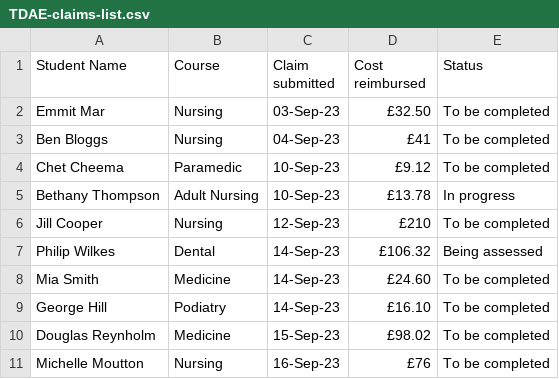
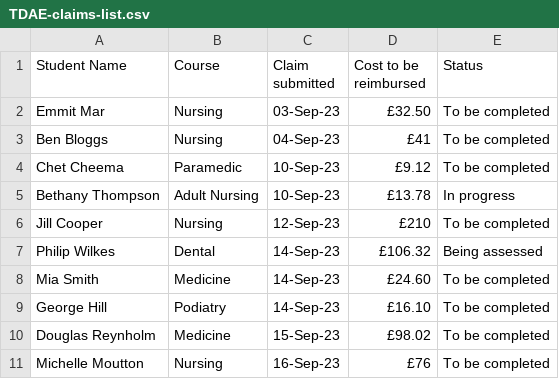
Before and after one commit to nhsbsa/learning-support-fund, a CSV file: app/assets/images/TDAE-claims-list.csv, drawn as a sheet.

```diff
--- a/app/assets/images/TDAE-claims-list.csv
+++ b/app/assets/images/TDAE-claims-list.csv
@@ -1,2 +1,2 @@
-Student Name,Course,Claim submitted,Cost reimbursed,Status
+Student Name,Course,Claim submitted,Cost to be reimbursed,Status
 Emmit Mar,Nursing,03-Sep-23,£32.50 ,To be completed
```
Also changed, not shown: 5 other files.
